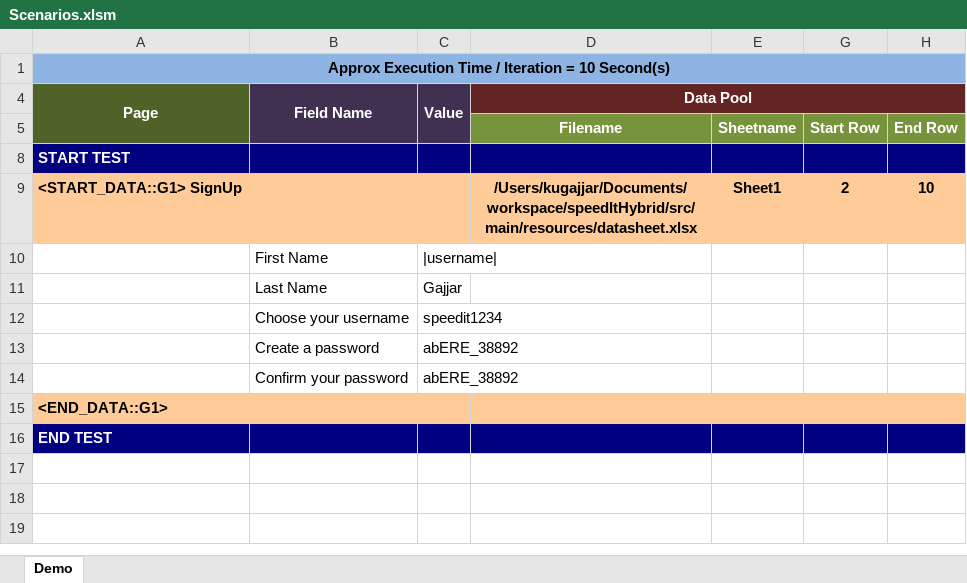
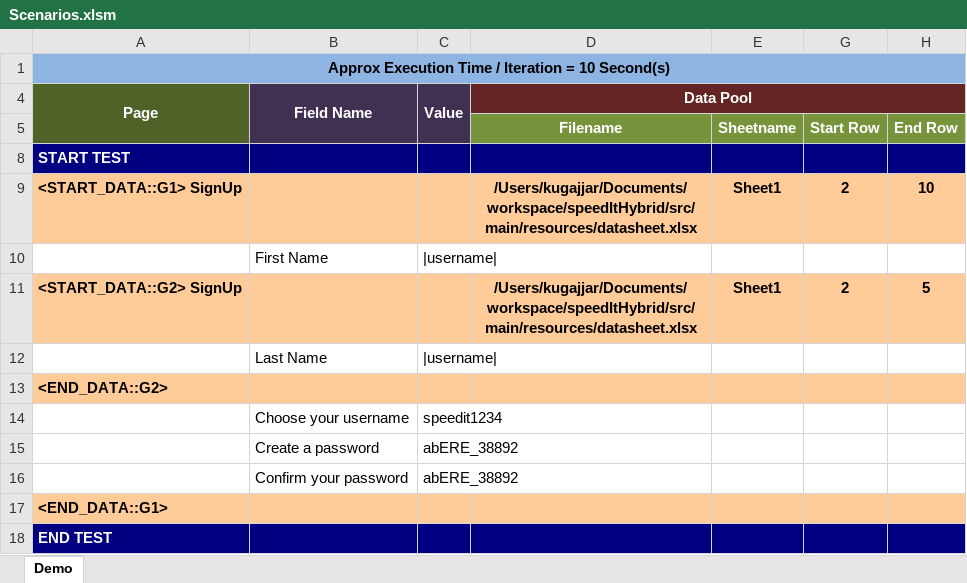
Before and after one commit to gkushang/speedItHybrid, an Excel workbook: src/main/resources/scenarios/Scenarios.xlsm, sheet Demo, drawn as a sheet; values as stored, in another font and other column widths than the file's, no borders; charts and pictures not drawn; addresses are those after the commit; the diff names each change by its address in the sheet, - before the commit and + after, or states it on an @@ line.

Commit message:
data driver

```diff
--- a/src/main/resources/scenarios/Scenarios.xlsm (sheet Demo)
+++ b/src/main/resources/scenarios/Scenarios.xlsm (sheet Demo)
+row 11: <START_DATA::G2> SignUp |  |  | /Users/kugajjar/Documents/workspace/speedItHybrid/src/main/resources/datasheet.xlsx | Sheet1 | 2 | 5
-C12 (Value): Gajjar
+C12 (Value): |username|
+row 13: <END_DATA::G2>
```
Also changed, not shown: hidden cells, 4 other files.
